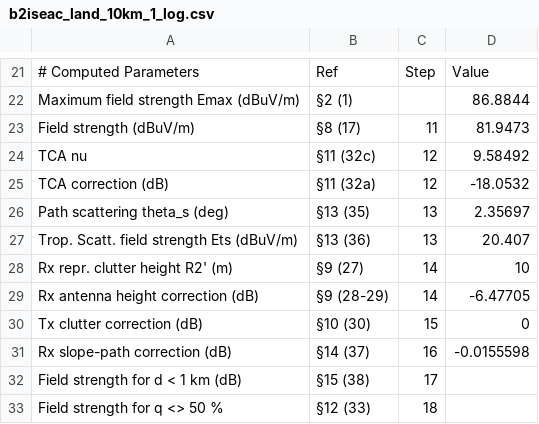
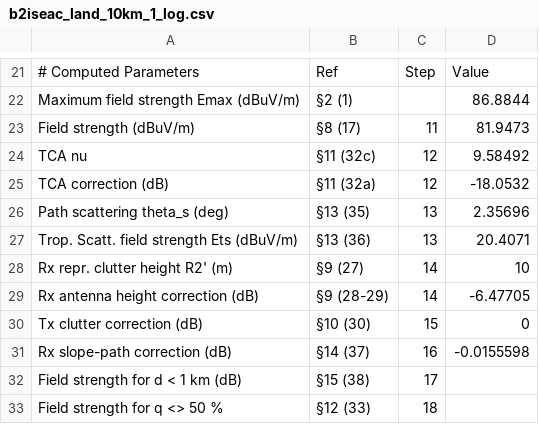
Before and after one commit to eeveetza/p1546, a CSV file: matlab/validation_results/b2iseac_land_10km_1_log.csv, drawn as a sheet; only a part is shown, gaps mark what is left out.

```diff
--- a/matlab/validation_results/b2iseac_land_10km_1_log.csv
+++ b/matlab/validation_results/b2iseac_land_10km_1_log.csv
@@ -25,4 +25,4 @@ TCA nu,§11 (32c),12,9.58492,
 TCA correction (dB),§11 (32a),12,-18.0532,
-Path scattering theta_s (deg),§13 (35),13,2.35697,
-Trop. Scatt. field strength Ets (dBuV/m),§13 (36),13,20.407,
+Path scattering theta_s (deg),§13 (35),13,2.35696,
+Trop. Scatt. field strength Ets (dBuV/m),§13 (36),13,20.4071,
 Rx repr. clutter height R2' (m),§9 (27),14,10,
```
Also changed, not shown: matlab/validation_results/combined_results.csv, matlab/validation_results/misc_1_log.csv, 29 other files.
